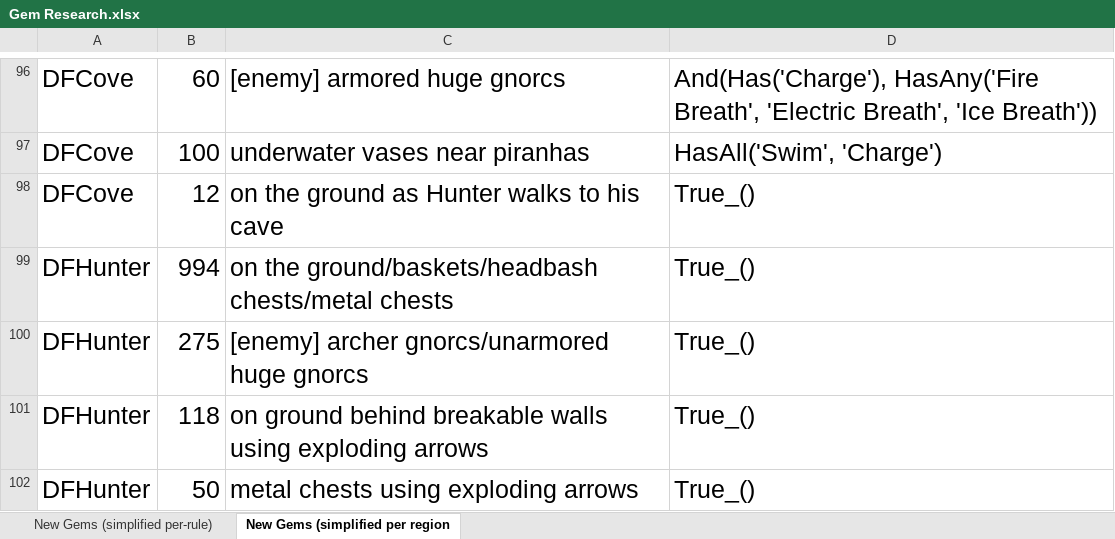
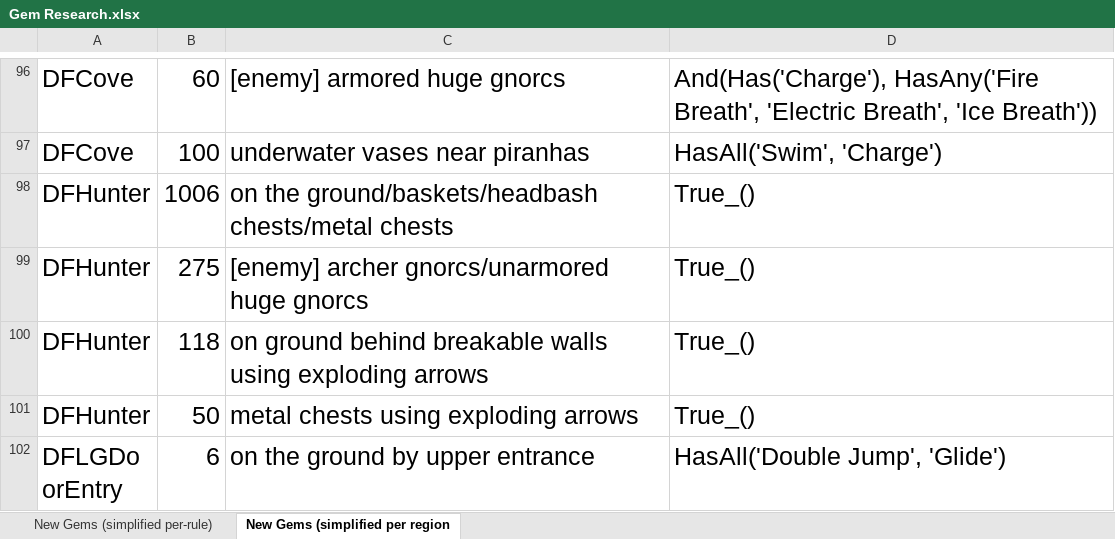
Before and after one commit to XuaTheGrate/Archipelago, an Excel workbook: worlds/spyro_aht/setup/Gem Research.xlsx, sheet New Gems (simplified per region, drawn as a sheet; only a part is shown, gaps mark what is left out; the shorter side is filled out with more unchanged rows; values as stored, in another font and other column widths than the file's, no borders; removed rows and columns are numbered as before the commit, all else as after; the diff names each change by its address in the sheet, - before the commit and + after, or states it on an @@ line.

```diff
--- a/worlds/spyro_aht/setup/Gem Research.xlsx (sheet New Gems (simplified per region)
+++ b/worlds/spyro_aht/setup/Gem Research.xlsx (sheet New Gems (simplified per region)
-row 98: DFCove | 12 | on the ground as Hunter walks to his cave | True_()
-B98: 994
+B98: 1006
```
Also changed, not shown: sheet New Gems (simplified per-rule), 6 other files.
